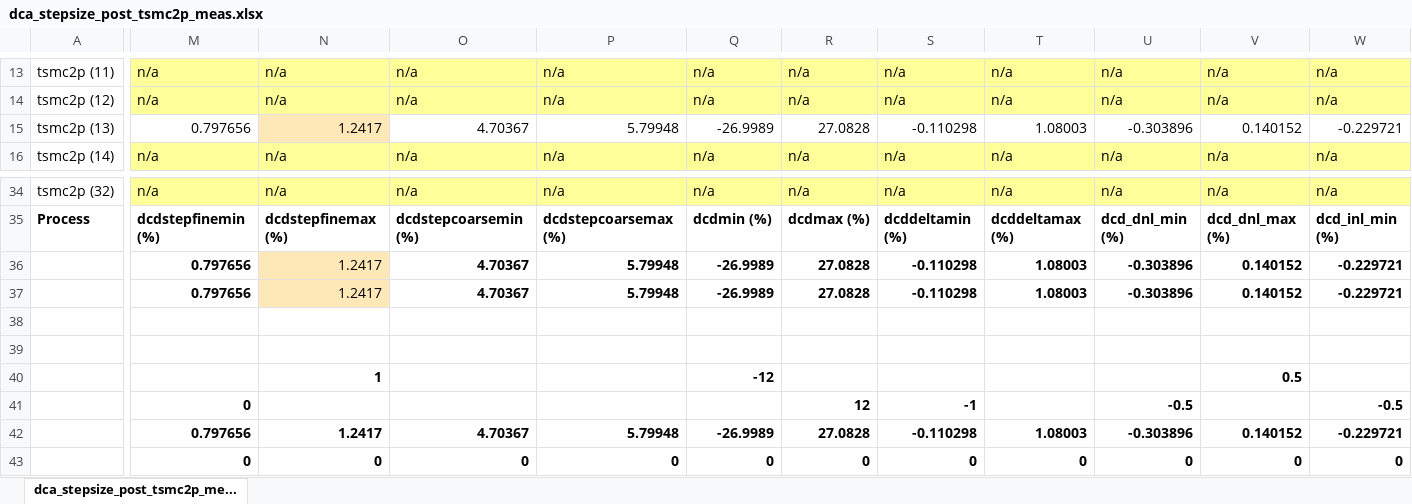
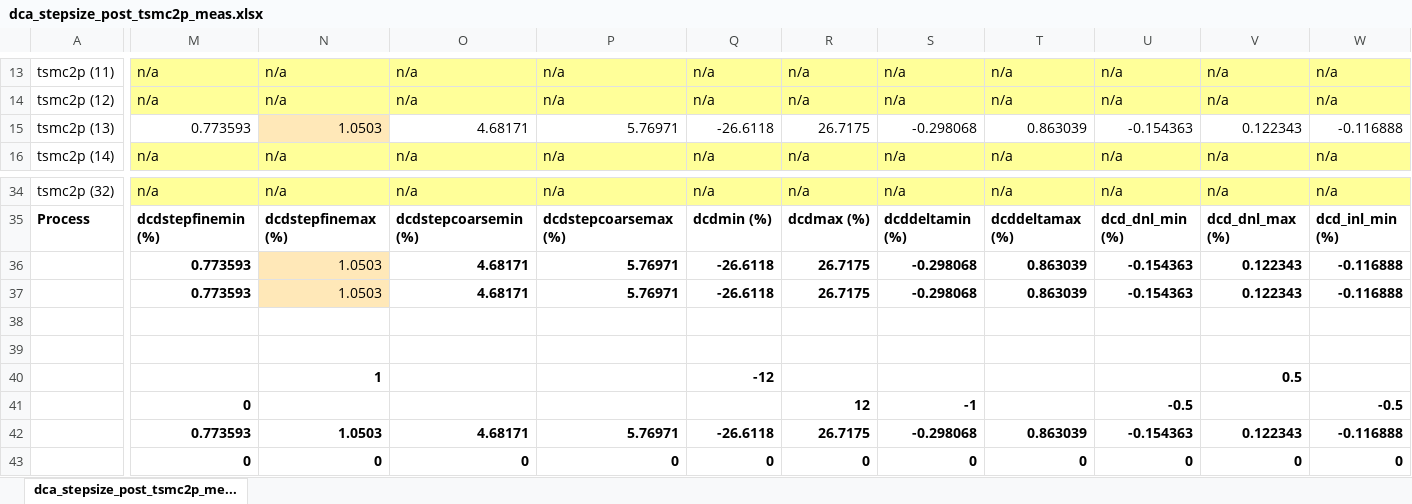
Before and after one commit to tien2032002/excel, an Excel workbook: dca_stepsize_post_tsmc2p_meas.xlsx, sheet dca_stepsize_post_tsmc2p_me..., drawn as a sheet; only a part is shown, gaps mark what is left out; values as stored, in another font and other column widths than the file's, no borders; removed rows and columns are numbered as before the commit, all else as after; rows hold the shown columns only; the diff covers the shown part only; the diff names each change by its address in the sheet, - before the commit and + after, or states it on an @@ line.

Commit message:
''

```diff
--- a/dca_stepsize_post_tsmc2p_meas.xlsx (sheet dca_stepsize_post_tsmc2p_me...)
+++ b/dca_stepsize_post_tsmc2p_meas.xlsx (sheet dca_stepsize_post_tsmc2p_me...)
-M15: 0.797656
+M15: 0.773593
-N15: 1.2417
+N15: 1.0503
-O15: 4.70367
+O15: 4.68171
-P15: 5.79948
+P15: 5.76971
-Q15: -26.9989
+Q15: -26.6118
-R15: 27.0828
+R15: 26.7175
-S15: -0.110298
+S15: -0.298068
-T15: 1.08003
+T15: 0.863039
-U15: -0.303896
+U15: -0.154363
-V15: 0.140152
+V15: 0.122343
-W15: -0.229721
+W15: -0.116888
-row 36:  | 0.797656 | 1.2417 | 4.70367 | 5.79948 | -26.9989 | 27.0828 | -0.110298 | 1.08003 | -0.303896 | 0.140152 | -0.229721
-row 37:  | 0.797656 | 1.2417 | 4.70367 | 5.79948 | -26.9989 | 27.0828 | -0.110298 | 1.08003 | -0.303896 | 0.140152 | -0.229721
+row 36:  | 0.773593 | 1.0503 | 4.68171 | 5.76971 | -26.6118 | 26.7175 | -0.298068 | 0.863039 | -0.154363 | 0.122343 | -0.116888
+row 37:  | 0.773593 | 1.0503 | 4.68171 | 5.76971 | -26.6118 | 26.7175 | -0.298068 | 0.863039 | -0.154363 | 0.122343 | -0.116888
-row 42:  | 0.797656 | 1.2417 | 4.70367 | 5.79948 | -26.9989 | 27.0828 | -0.110298 | 1.08003 | -0.303896 | 0.140152 | -0.229721
+row 42:  | 0.773593 | 1.0503 | 4.68171 | 5.76971 | -26.6118 | 26.7175 | -0.298068 | 0.863039 | -0.154363 | 0.122343 | -0.116888
```
Also changed, not shown: 71 edited cells elsewhere in this sheet.
